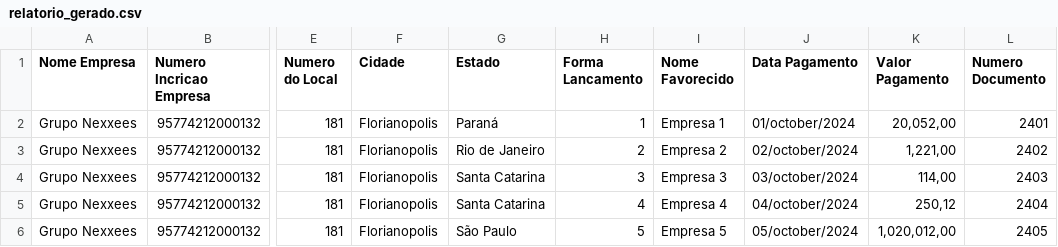
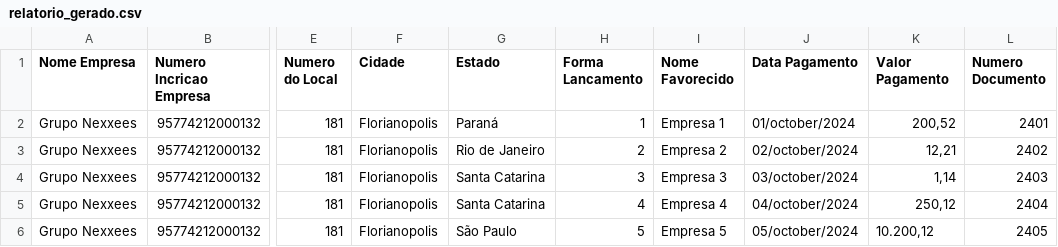
Before and after one commit to Guilhermeme14/desafio_tecnico, a CSV file: data/relatorio_gerado.csv, drawn as a sheet; only a part is shown, gaps mark what is left out; the diff names each change by its address in the sheet, - before the commit and + after, or states it on an @@ line.

```diff
--- a/data/relatorio_gerado.csv
+++ b/data/relatorio_gerado.csv
-K2 (Valor Pagamento): 20,052,00
+K2 (Valor Pagamento): 200,52
-K3 (Valor Pagamento): 1,221,00
+K3 (Valor Pagamento): 12,21
-K4 (Valor Pagamento): 114,00
+K4 (Valor Pagamento): 1,14
-K6 (Valor Pagamento): 1,020,012,00
+K6 (Valor Pagamento): 10.200,12
```
Also changed, not shown: 2 other files.
